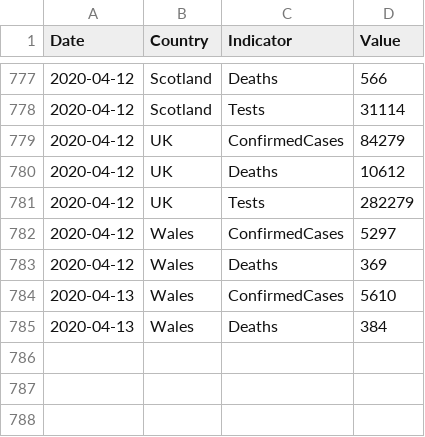
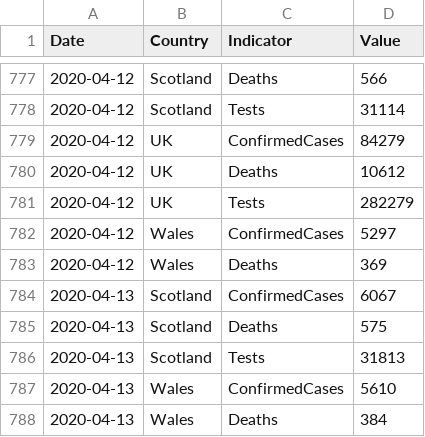
Before and after one commit to tomwhite/covid-19-uk-data, a CSV file: data/covid-19-indicators-uk.csv, drawn as a sheet; only a part is shown, gaps mark what is left out; the diff names each change by its address in the sheet, - before the commit and + after, or states it on an @@ line.

```diff
--- a/data/covid-19-indicators-uk.csv
+++ b/data/covid-19-indicators-uk.csv
+row 784: 2020-04-13 | Scotland | ConfirmedCases | 6067
+row 785: 2020-04-13 | Scotland | Deaths | 575
+row 786: 2020-04-13 | Scotland | Tests | 31813
```
Also changed, not shown: data/covid-19-cases-uk.csv, data/covid-19-totals-scotland.csv, 3 other files.
